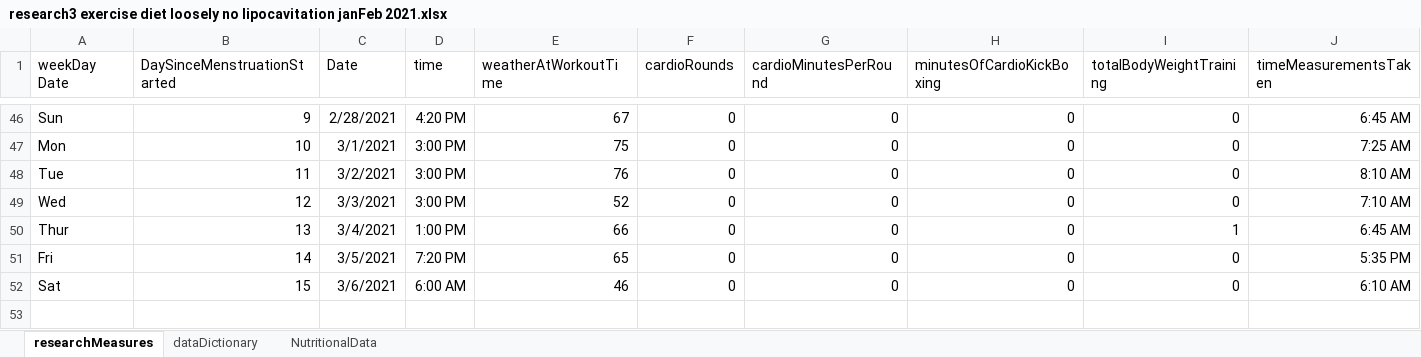
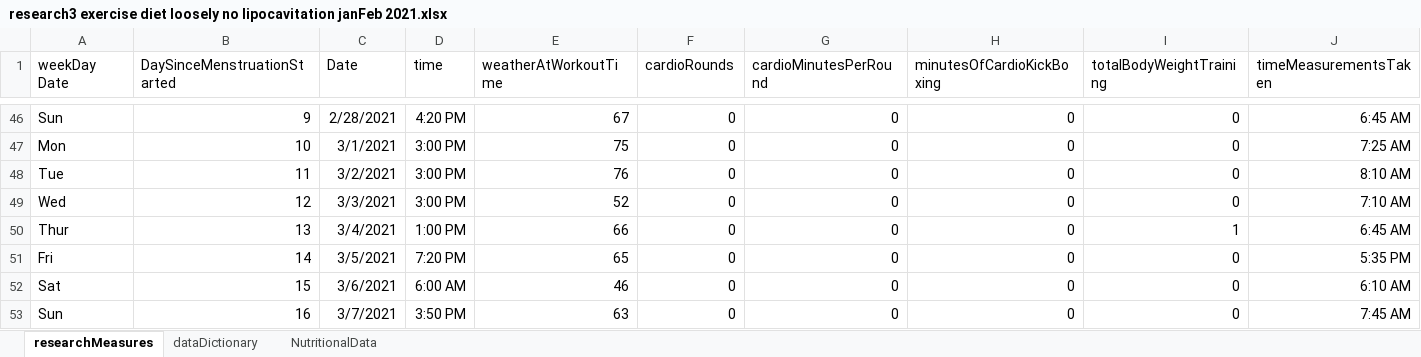
Before and after one commit to JanJanJan2018/lipocavitation-dieting-exercise-21-day-research, an Excel workbook: research3 exercise diet loosely no lipocavitation janFeb 2021.xlsx, sheet researchMeasures, drawn as a sheet; only a part is shown, gaps mark what is left out; values as stored, in another font and other column widths than the file's, no borders; 1 other sheet too large or unreadable and not compared; removed rows and columns are numbered as before the commit, all else as after; rows hold the shown columns only; the diff names each change by its address in the sheet, - before the commit and + after, or states it on an @@ line.

Commit message:
Add files via upload

```diff
--- a/research3 exercise diet loosely no lipocavitation janFeb 2021.xlsx (sheet researchMeasures)
+++ b/research3 exercise diet loosely no lipocavitation janFeb 2021.xlsx (sheet researchMeasures)
-row 53: (empty)
+row 53: Sun | 16 | 3/7/2021 | 3:50 PM | 63 | 0 | 0 | 0 | 0 | 7:45 AM
```
Also changed, not shown: sheet NutritionalData.
